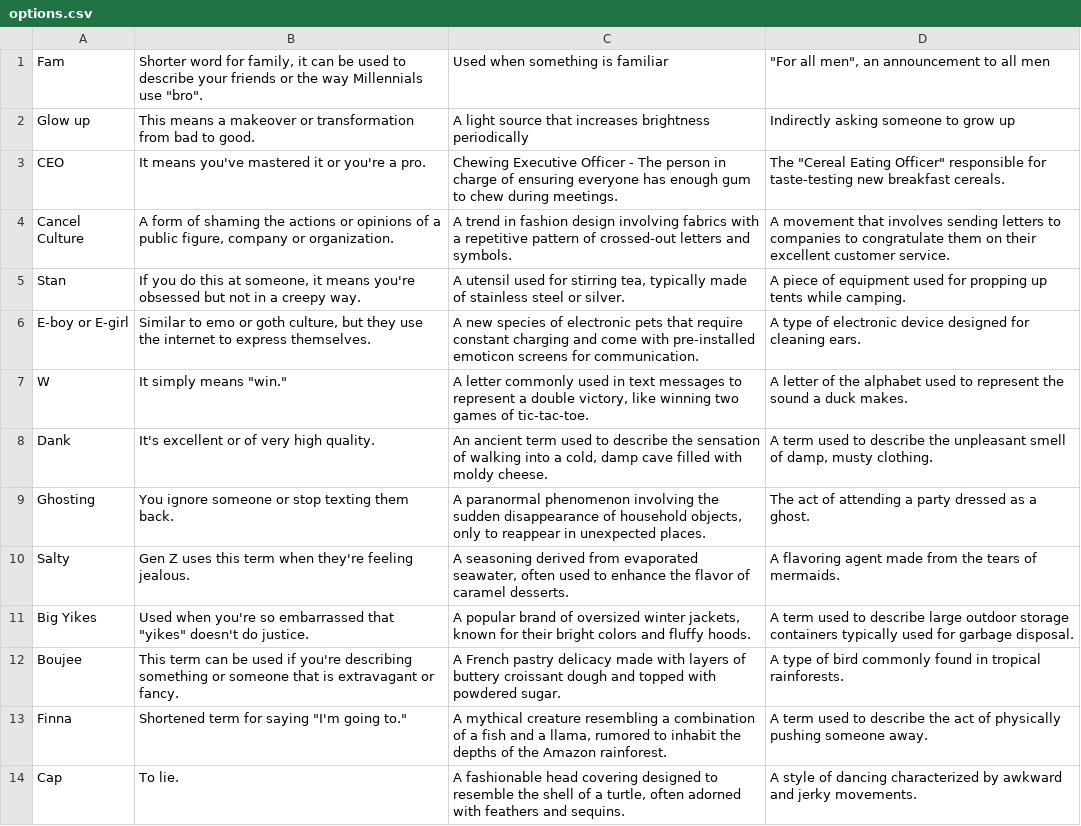
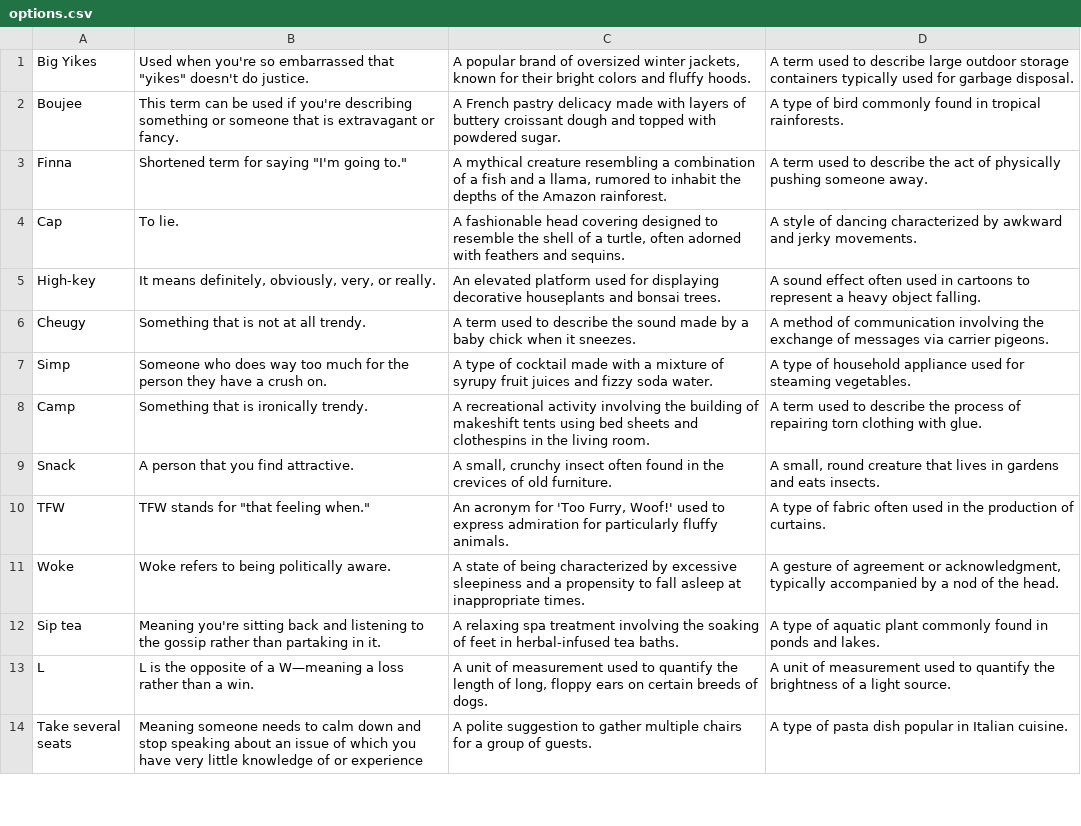
Before and after one commit to normalwalrus/zoomer_translate, a CSV file: fronpage/data/options.csv, drawn as a sheet; only a part is shown; the shorter side is filled out with more unchanged rows; the diff names each change by its address in the sheet, - before the commit and + after, or states it on an @@ line.

```diff
--- a/fronpage/data/options.csv
+++ b/fronpage/data/options.csv
-row 1: Fam | Shorter word for family, it can be used to describe your friends or the way Millennials use "bro". | Used when something is familiar | "For all men", an announcement to all men
-row 2: Glow up | This means a makeover or transformation from bad to good. | A light source that increases brightness periodically | Indirectly asking someone to grow up
-row 3: CEO | It means you've mastered it or you're a pro. | Chewing Executive Officer - The person in charge of ensuring everyone has enough gum to chew during meetings. | The "Cereal Eating Officer" responsible for taste-testing new breakfast cereals.
-row 4: Cancel Culture | A form of shaming the actions or opinions of a public figure, company or organization. | A trend in fashion design involving fabrics with a repetitive pattern of crossed-out letters and symbols. | A movement that involves sending letters to companies to congratulate them on their excellent customer service.
-row 5: Stan | If you do this at someone, it means you're obsessed but not in a creepy way. | A utensil used for stirring tea, typically made of stainless steel or silver. | A piece of equipment used for propping up tents while camping.
-row 6: E-boy or E-girl | Similar to emo or goth culture, but they use the internet to express themselves. | A new species of electronic pets that require constant charging and come with pre-installed emoticon screens for communication. | A type of electronic device designed for cleaning ears.
-row 7: W | It simply means "win." | A letter commonly used in text messages to represent a double victory, like winning two games of tic-tac-toe. | A letter of the alphabet used to represent the sound a duck makes.
-row 8: Dank | It's excellent or of very high quality. | An ancient term used to describe the sensation of walking into a cold, damp cave filled with moldy cheese. | A term used to describe the unpleasant smell of damp, musty clothing.
-row 9: Ghosting | You ignore someone or stop texting them back. | A paranormal phenomenon involving the sudden disappearance of household objects, only to reappear in unexpected places. | The act of attending a party dressed as a ghost.
-row 10: Salty | Gen Z uses this term when they're feeling jealous. | A seasoning derived from evaporated seawater, often used to enhance the flavor of caramel desserts. | A flavoring agent made from the tears of mermaids.
```
Also changed, not shown: 3 other files.
